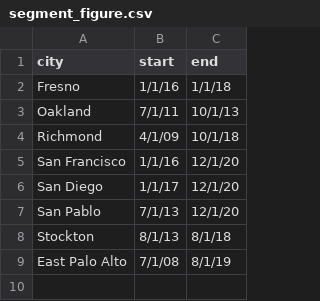
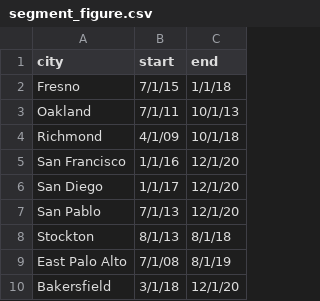
Before and after one commit to michaeltopper1/birth_shotspotter, a CSV file: figures/segment_figure.csv, drawn as a sheet.

Commit message:
bakersfield added

```diff
--- a/figures/segment_figure.csv
+++ b/figures/segment_figure.csv
@@ -1,3 +1,3 @@
 city,start,end
-Fresno,1/1/16,1/1/18
+Fresno,7/1/15,1/1/18
 Oakland,7/1/11,10/1/13
@@ -9 +9,2 @@ Stockton,8/1/13,8/1/18
 East Palo Alto,7/1/08,8/1/19
+Bakersfield,3/1/18,12/1/20
```
Also changed, not shown: 6 other files.
